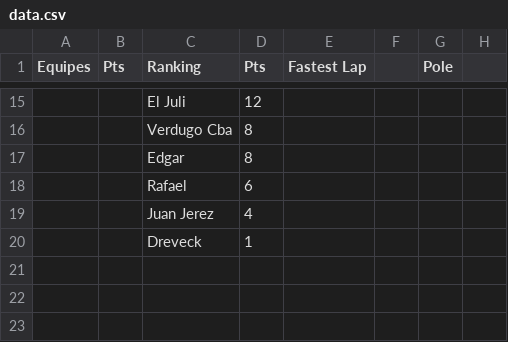
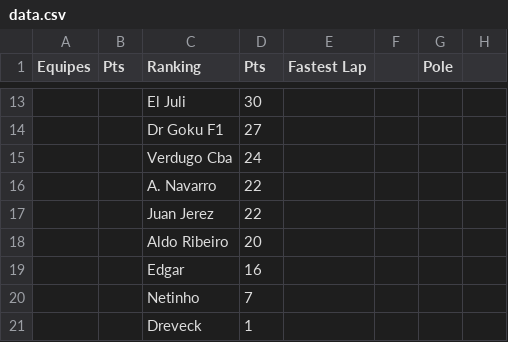
Before and after one commit to RAFBarbosa/top-sprint, a CSV file: public/data.csv, drawn as a sheet; only a part is shown, gaps mark what is left out; removed rows and columns are numbered as before the commit, all else as after; the diff covers the shown part only; the diff names each change by its address in the sheet, - before the commit and + after, or states it on an @@ line.

Commit message:
standings after round 2

```diff
--- a/public/data.csv
+++ b/public/data.csv
-D13 (Pts): 12
+D13 (Pts): 30
+row 14:  |  | Dr Goku F1 | 27
-D15 (Pts): 8
+D15 (Pts): 24
-row 17:  |  | Edgar | 8
-row 18:  |  | Rafael | 6
+row 16:  |  | A. Navarro | 22
-D17 (Pts): 4
+D17 (Pts): 22
+row 18:  |  | Aldo Ribeiro | 20
+row 19:  |  | Edgar | 16
+row 20:  |  | Netinho | 7
```
Also changed, not shown: 6 added rows, 8 removed rows and 19 edited cells elsewhere in this file.
